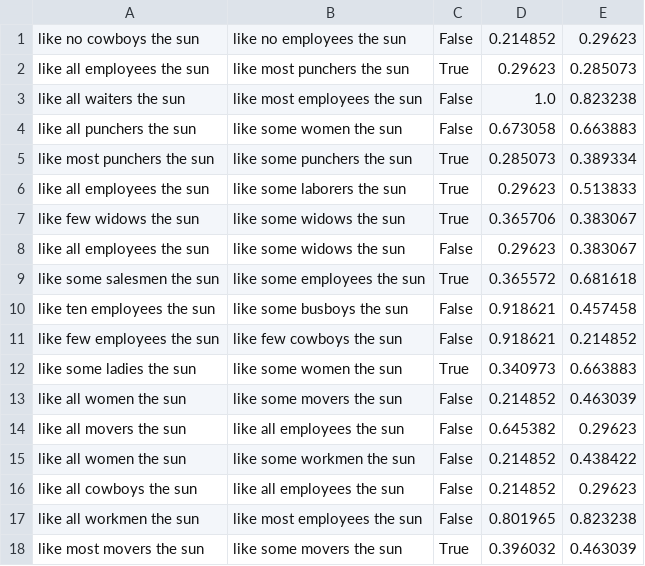
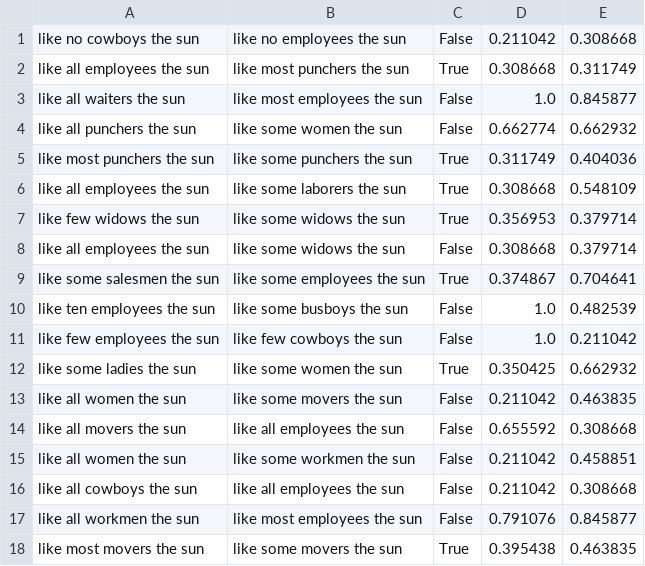
Before and after one commit to daoudclarke/probabilistic-semantics-paper, a CSV file: code/output.csv, drawn as a sheet; only a part is shown; the diff covers the shown part only.

```diff
--- a/code/output.csv
+++ b/code/output.csv
@@ -1,18 +1,18 @@
-like no cowboys the sun	like no employees the sun	False	0.214852	0.29623
-like all employees the sun	like most punchers the sun	True	0.29623	0.285073
-like all waiters the sun	like most employees the sun	False	1.0	0.823238
-like all punchers the sun	like some women the sun	False	0.673058	0.663883
-like most punchers the sun	like some punchers the sun	True	0.285073	0.389334
-like all employees the sun	like some laborers the sun	True	0.29623	0.513833
-like few widows the sun	like some widows the sun	True	0.365706	0.383067
-like all employees the sun	like some widows the sun	False	0.29623	0.383067
-like some salesmen the sun	like some employees the sun	True	0.365572	0.681618
-like ten employees the sun	like some busboys the sun	False	0.918621	0.457458
-like few employees the sun	like few cowboys the sun	False	0.918621	0.214852
-like some ladies the sun	like some women the sun	True	0.340973	0.663883
-like all women the sun	like some movers the sun	False	0.214852	0.463039
-like all movers the sun	like all employees the sun	False	0.645382	0.29623
-like all women the sun	like some workmen the sun	False	0.214852	0.438422
-like all cowboys the sun	like all employees the sun	False	0.214852	0.29623
-like all workmen the sun	like most employees the sun	False	0.801965	0.823238
-like most movers the sun	like some movers the sun	True	0.396032	0.463039
+like no cowboys the sun	like no employees the sun	False	0.211042	0.308668
+like all employees the sun	like most punchers the sun	True	0.308668	0.311749
+like all waiters the sun	like most employees the sun	False	1.0	0.845877
+like all punchers the sun	like some women the sun	False	0.662774	0.662932
+like most punchers the sun	like some punchers the sun	True	0.311749	0.404036
+like all employees the sun	like some laborers the sun	True	0.308668	0.548109
+like few widows the sun	like some widows the sun	True	0.356953	0.379714
+like all employees the sun	like some widows the sun	False	0.308668	0.379714
+like some salesmen the sun	like some employees the sun	True	0.374867	0.704641
+like ten employees the sun	like some busboys the sun	False	1.0	0.482539
+like few employees the sun	like few cowboys the sun	False	1.0	0.211042
+like some ladies the sun	like some women the sun	True	0.350425	0.662932
+like all women the sun	like some movers the sun	False	0.211042	0.463835
+like all movers the sun	like all employees the sun	False	0.655592	0.308668
+like all women the sun	like some workmen the sun	False	0.211042	0.458851
+like all cowboys the sun	like all employees the sun	False	0.211042	0.308668
+like all workmen the sun	like most employees the sun	False	0.791076	0.845877
+like most movers the sun	like some movers the sun	True	0.395438	0.463835
```
Also changed, not shown: 74 edited cells elsewhere in this file, 4 other files.
